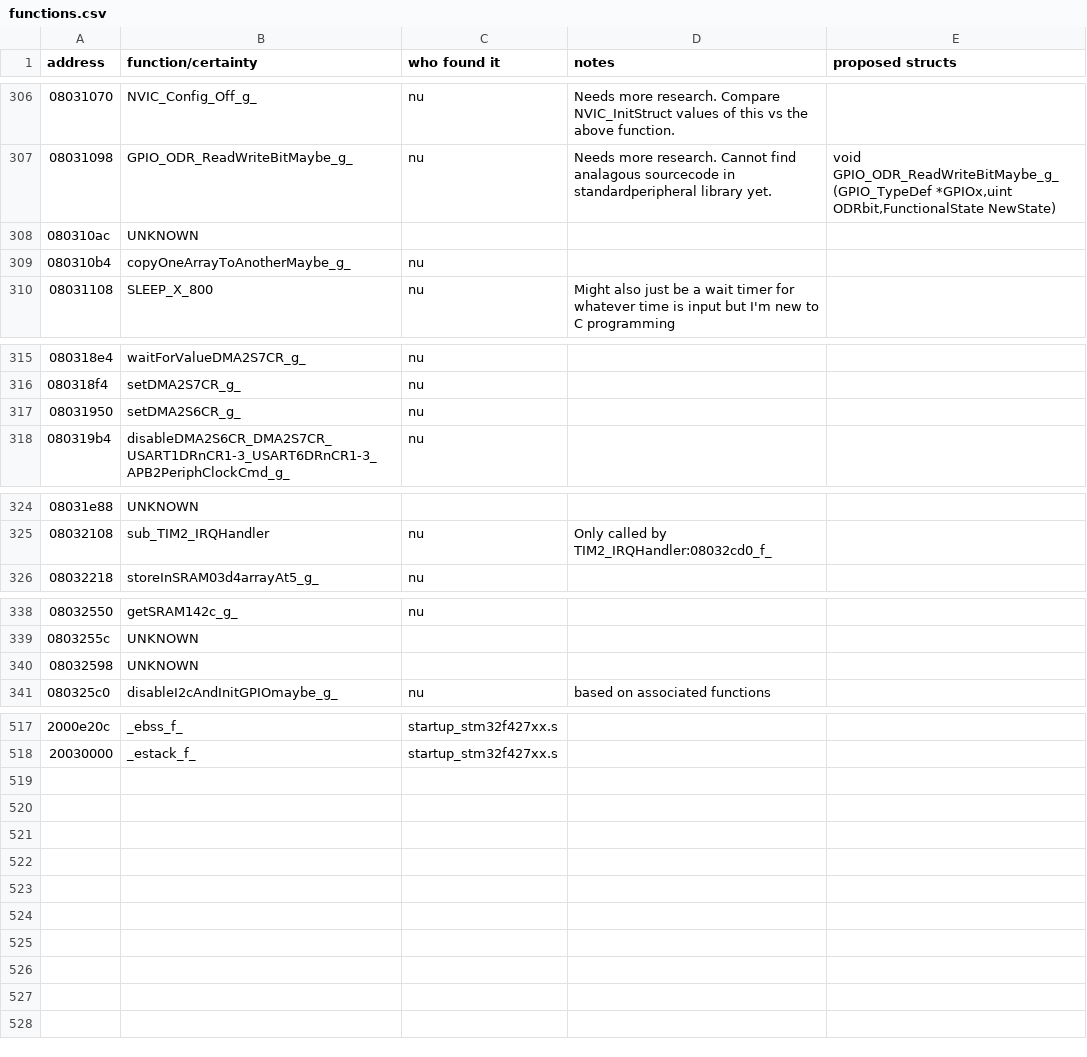
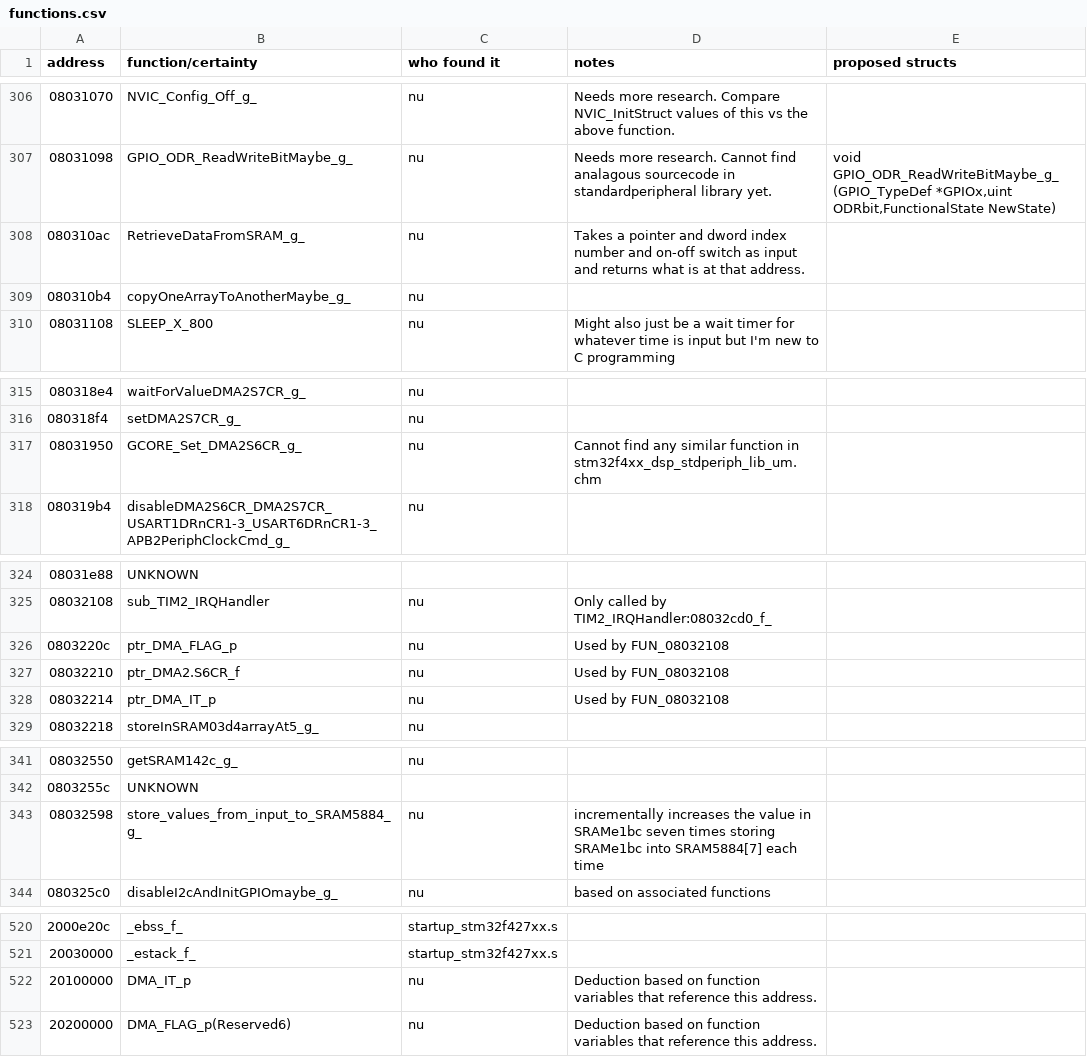
Before and after one commit to fventuri/BBFW, a CSV file: outputs/functions.csv, drawn as a sheet; only a part is shown, gaps mark what is left out; addresses are those after the commit; the diff names each change by its address in the sheet, - before the commit and + after, or states it on an @@ line.

Commit message:
Update functions.csv
Update functions.csv

```diff
--- a/outputs/functions.csv
+++ b/outputs/functions.csv
-B308 (function/certainty): UNKNOWN
+B308 (function/certainty): RetrieveDataFromSRAM_g_
-C308 (who found it): (empty)
+C308 (who found it): nu
-D308 (notes): (empty)
+D308 (notes): Takes a pointer and dword index number and on-off switch as input and returns what is at that address.
-B317 (function/certainty): setDMA2S6CR_g_
+B317 (function/certainty): GCORE_Set_DMA2S6CR_g_
-D317 (notes): (empty)
+D317 (notes): Cannot find any similar function in stm32f4xx_dsp_stdperiph_lib_um.chm
+row 326: 0803220c | ptr_DMA_FLAG_p | nu | Used by FUN_08032108
+row 327: 08032210 | ptr_DMA2.S6CR_f | nu | Used by FUN_08032108
+row 328: 08032214 | ptr_DMA_IT_p | nu | Used by FUN_08032108
-B343 (function/certainty): UNKNOWN
+B343 (function/certainty): store_values_from_input_to_SRAM5884_g_
-C343 (who found it): (empty)
+C343 (who found it): nu
-D343 (notes): (empty)
+D343 (notes): incrementally increases the value in SRAMe1bc seven times storing SRAMe1bc into SRAM5884[7] each time
+row 522: 20100000 | DMA_IT_p | nu | Deduction based on function variables that reference this address.
+row 523: 20200000 | DMA_FLAG_p(Reserved6) | nu | Deduction based on function variables that reference this address.
```
Also changed, not shown: 1 other file.
